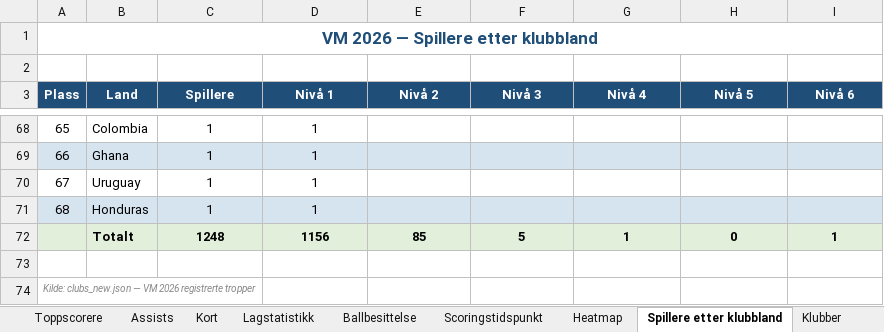
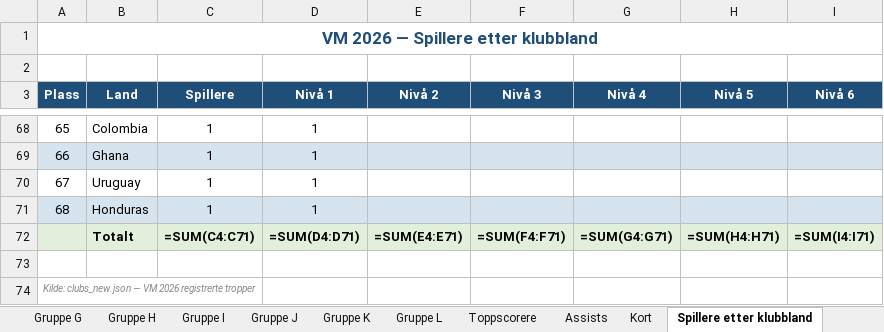
Before and after one commit to cathrinei/vm2026-statistikk, an Excel workbook: VM2026_avansert_gruppetabeller_og_sluttspill.xlsx, sheet Spillere etter klubbland, drawn as a sheet; only a part is shown, gaps mark what is left out; values as stored, in another font and other column widths than the file's, no borders; formulas without a stored value are shown as written; removed rows and columns are numbered as before the commit, all else as after; the diff names each change by its address in the sheet, - before the commit and + after, or states it on an @@ line.

```diff
--- a/VM2026_avansert_gruppetabeller_og_sluttspill.xlsx (sheet Spillere etter klubbland)
+++ b/VM2026_avansert_gruppetabeller_og_sluttspill.xlsx (sheet Spillere etter klubbland)
-row 72:  | Totalt | 1248 | 1156 | 85 | 5 | 1 | 0 | 1
+row 72:  | Totalt | =SUM(C4:C71) | =SUM(D4:D71) | =SUM(E4:E71) | =SUM(F4:F71) | =SUM(G4:G71) | =SUM(H4:H71) | =SUM(I4:I71)
```
Also changed, not shown: other sheet tabs, charts or pictures, 1 other file.
